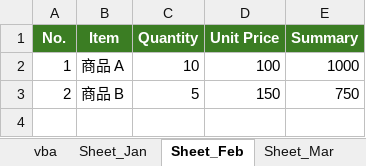
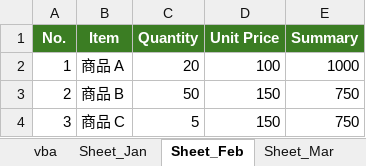
Before and after one commit to znbwork/FileFormatSample, an Excel workbook: excel/xlsm/vba.xlsm, sheet Sheet_Feb, drawn as a sheet; values as stored, in another font and other column widths than the file's, no borders; the diff names each change by its address in the sheet, - before the commit and + after, or states it on an @@ line.

```diff
--- a/excel/xlsm/vba.xlsm (sheet Sheet_Feb)
+++ b/excel/xlsm/vba.xlsm (sheet Sheet_Feb)
-C2 (Quantity): 10
+C2 (Quantity): 20
-C3 (Quantity): 5
+C3 (Quantity): 50
+row 4: 3 | 商品 C | 5 | 150 | 750
```
Also changed, not shown: sheet vba, other sheet tabs, charts or pictures, 6 other files.
